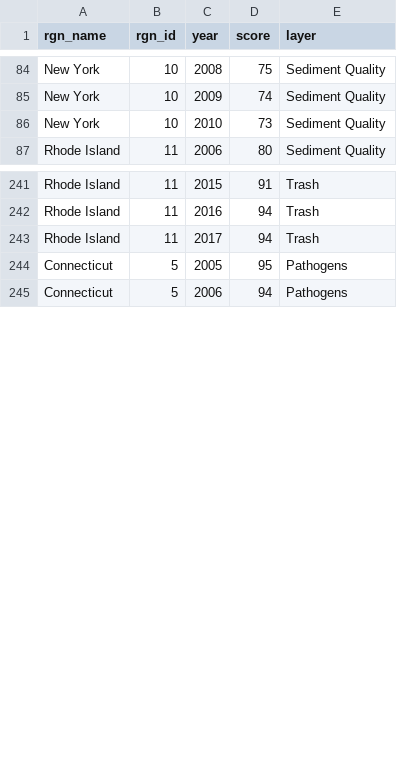
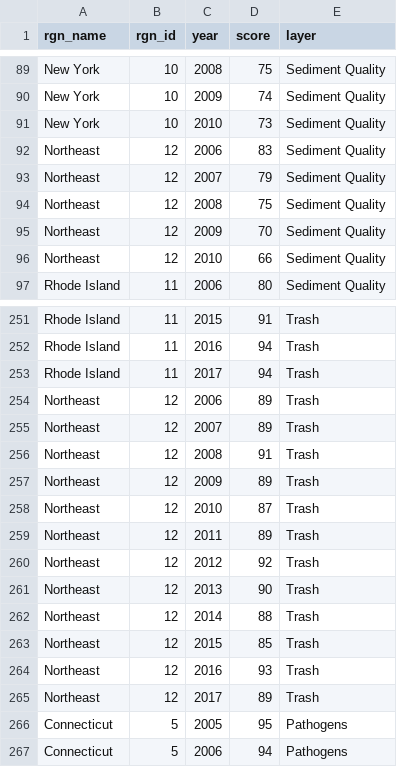
Before and after one commit to OHI-Northeast/ne-prep, a CSV file: prep/cw/data/region_layer_scores.csv, drawn as a sheet; only a part is shown, gaps mark what is left out; the diff covers the shown part only; the diff names each change by its address in the sheet, - before the commit and + after, or states it on an @@ line.

Commit message:
added northeast to cw dashboard data and pushing old changes to eco and liv data

```diff
--- a/prep/cw/data/region_layer_scores.csv
+++ b/prep/cw/data/region_layer_scores.csv
+row 92: Northeast | 12 | 2006 | 83 | Sediment Quality
+row 93: Northeast | 12 | 2007 | 79 | Sediment Quality
+row 94: Northeast | 12 | 2008 | 75 | Sediment Quality
+row 95: Northeast | 12 | 2009 | 70 | Sediment Quality
+row 96: Northeast | 12 | 2010 | 66 | Sediment Quality
+row 254: Northeast | 12 | 2006 | 89 | Trash
+row 255: Northeast | 12 | 2007 | 89 | Trash
+row 256: Northeast | 12 | 2008 | 91 | Trash
+row 257: Northeast | 12 | 2009 | 89 | Trash
+row 258: Northeast | 12 | 2010 | 87 | Trash
+row 259: Northeast | 12 | 2011 | 89 | Trash
+row 260: Northeast | 12 | 2012 | 92 | Trash
+row 261: Northeast | 12 | 2013 | 90 | Trash
+row 262: Northeast | 12 | 2014 | 88 | Trash
+row 263: Northeast | 12 | 2015 | 85 | Trash
+row 264: Northeast | 12 | 2016 | 93 | Trash
+row 265: Northeast | 12 | 2017 | 89 | Trash
```
Also changed, not shown: 18 added rows elsewhere in this file, prep/eco/data/gdp_scores.csv, prep/liv/data/job_scores.csv, 5 other files.
